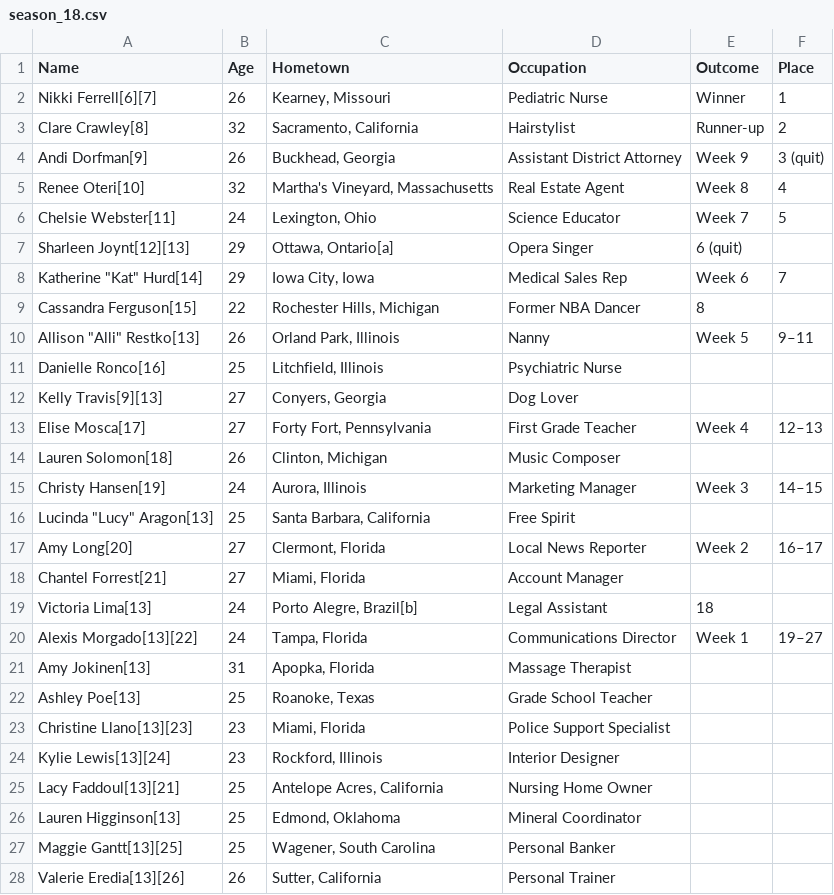
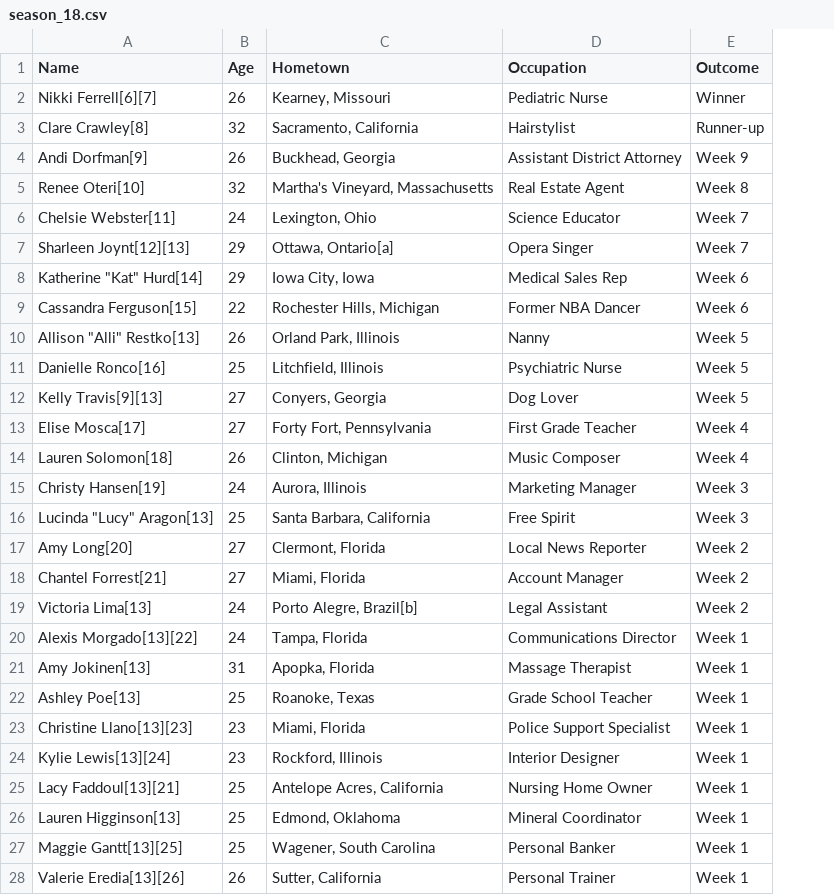
Before and after one commit to eliseeef/TheBachGenie, a CSV file: processed/season_18.csv, drawn as a sheet; the diff names each change by its address in the sheet, - before the commit and + after, or states it on an @@ line.

```diff
--- a/processed/season_18.csv
+++ b/processed/season_18.csv
-column F (Place), rows 2-20: 1 | 2 | 3 (quit) | 4 | 5 |  | 7 |  | 9–11 |  |  | 12–13 |  | 14–15 |  | 16–17 |  |  | 19–27
-E7 (Outcome): 6 (quit)
+E7 (Outcome): Week 7
-E9 (Outcome): 8
+E9 (Outcome): Week 6
-E11:E12 (Outcome): (empty)
+E11:E12 (Outcome): Week 5
-E14 (Outcome): (empty)
+E14 (Outcome): Week 4
-E16 (Outcome): (empty)
+E16 (Outcome): Week 3
-E18 (Outcome): (empty)
+E18 (Outcome): Week 2
-E19 (Outcome): 18
+E19 (Outcome): Week 2
-E21:E28 (Outcome): (empty)
+E21:E28 (Outcome): Week 1
```
Also changed, not shown: processed/season_14.csv, processed/season_17.csv, 3 other files.
